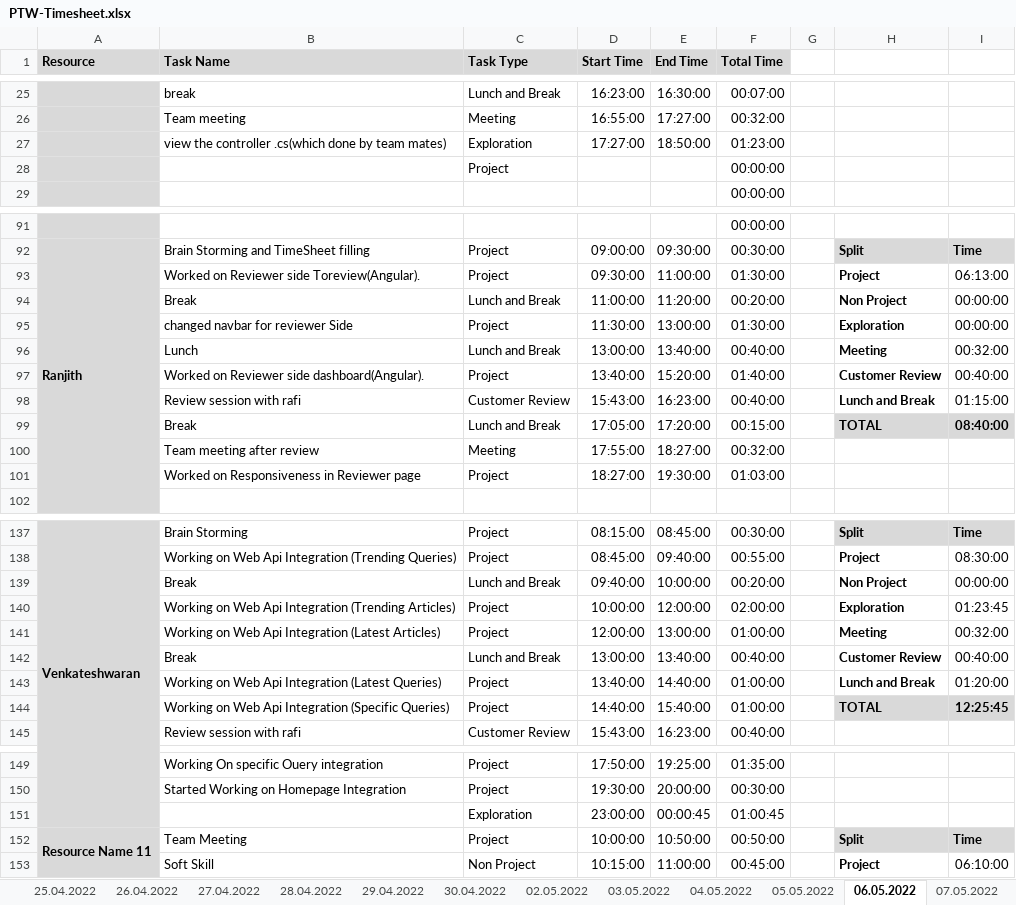
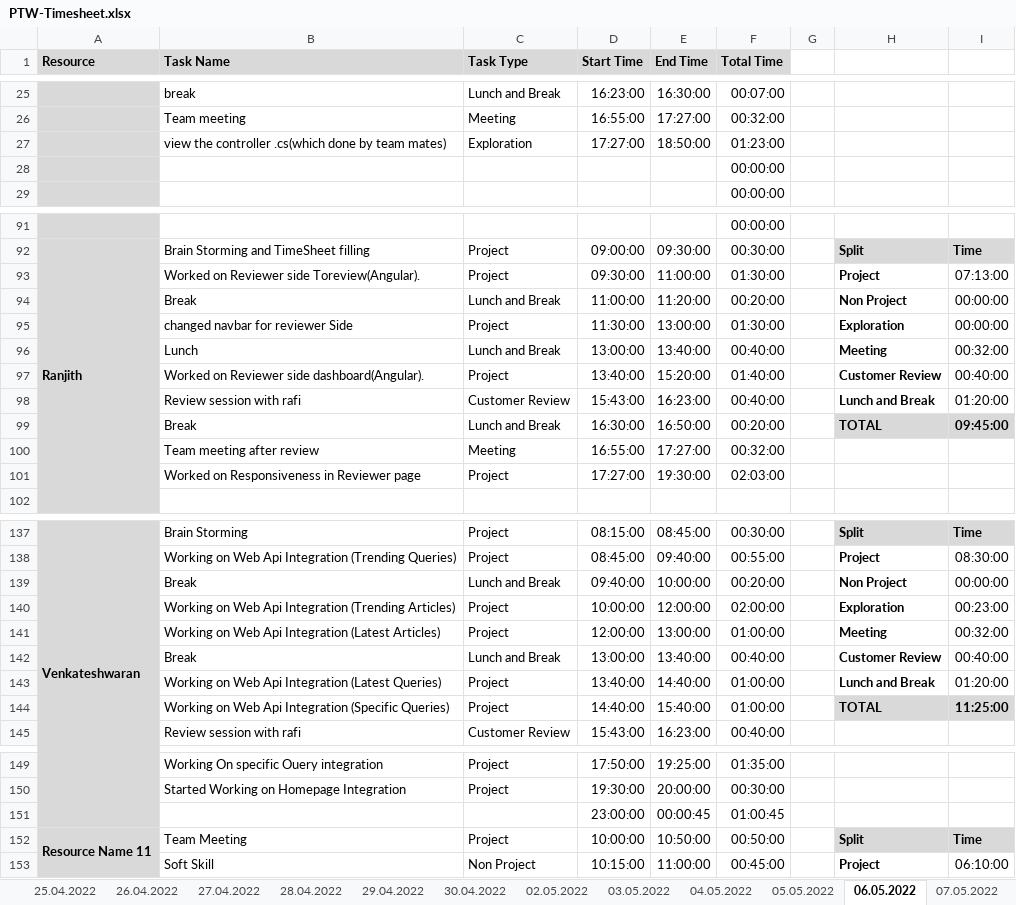
Before and after one commit to arvi9/ASPNet-WebAPI-Anngular-Project, an Excel workbook: Aurora/Process/PTW-Timesheet.xlsx, sheet 06.05.2022, drawn as a sheet; only a part is shown, gaps mark what is left out; values as stored, in another font and other column widths than the file's, no borders; conditional formats not drawn; the diff names each change by its address in the sheet, - before the commit and + after, or states it on an @@ line.

Commit message:
Update PTW-Timesheet.xlsx

```diff
--- a/Aurora/Process/PTW-Timesheet.xlsx (sheet 06.05.2022)
+++ b/Aurora/Process/PTW-Timesheet.xlsx (sheet 06.05.2022)
-C28 (Task Type): Project
+C28 (Task Type): (empty)
-I93: 06:13:00
+I93: 07:13:00
-I98: 01:15:00
+I98: 01:20:00
-D99 (Start Time): 17:05:00
+D99 (Start Time): 16:30:00
-E99 (End Time): 17:20:00
+E99 (End Time): 16:50:00
-F99 (Total Time): 00:15:00
+F99 (Total Time): 00:20:00
-I99: 08:40:00
+I99: 09:45:00
-D100 (Start Time): 17:55:00
+D100 (Start Time): 16:55:00
-E100 (End Time): 18:27:00
+E100 (End Time): 17:27:00
-D101 (Start Time): 18:27:00
+D101 (Start Time): 17:27:00
-F101 (Total Time): 01:03:00
+F101 (Total Time): 02:03:00
-I140: 01:23:45
+I140: 00:23:00
-I144: 12:25:45
+I144: 11:25:00
-C151 (Task Type): Exploration
+C151 (Task Type): (empty)
```
Also changed, not shown: sheet 07.05.2022.
